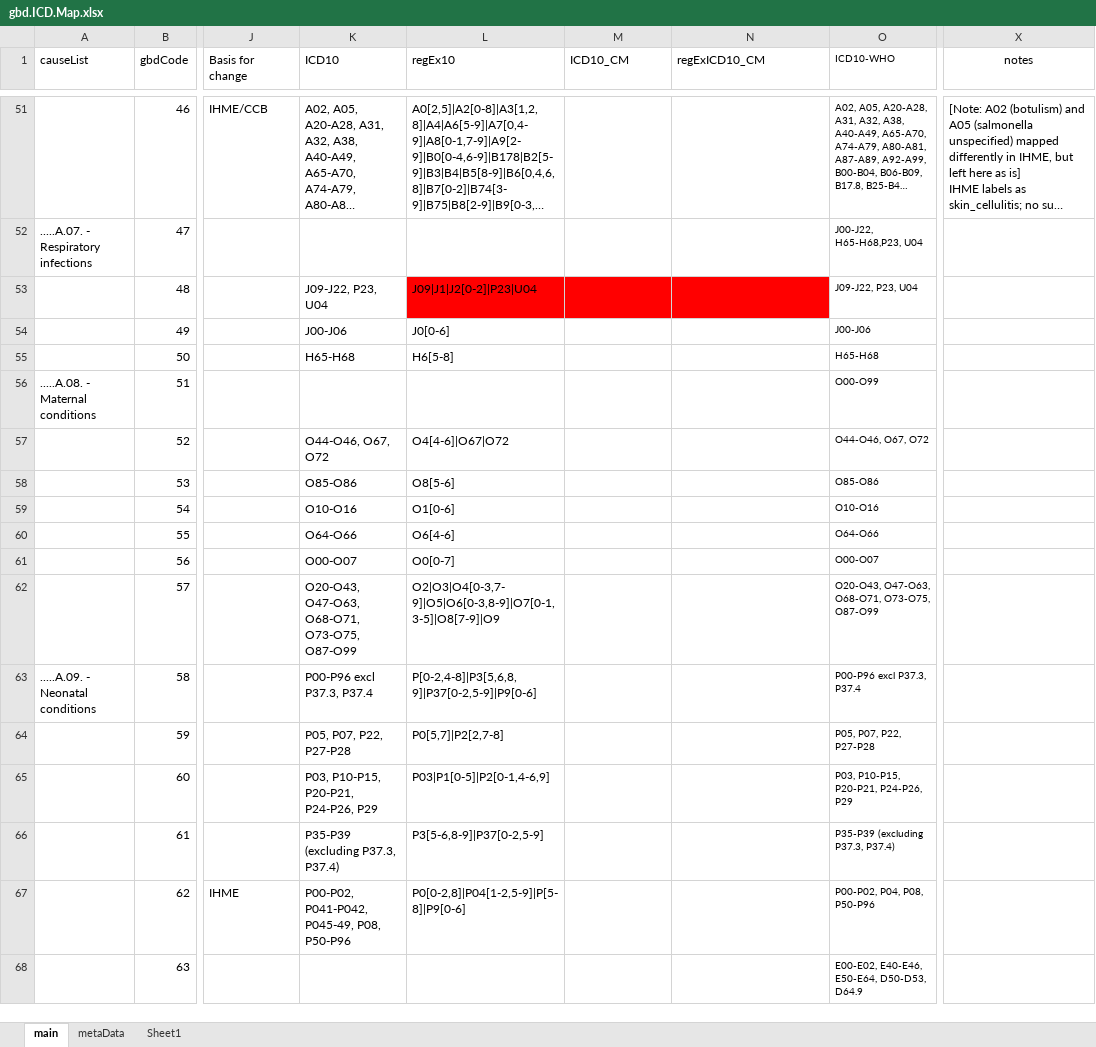
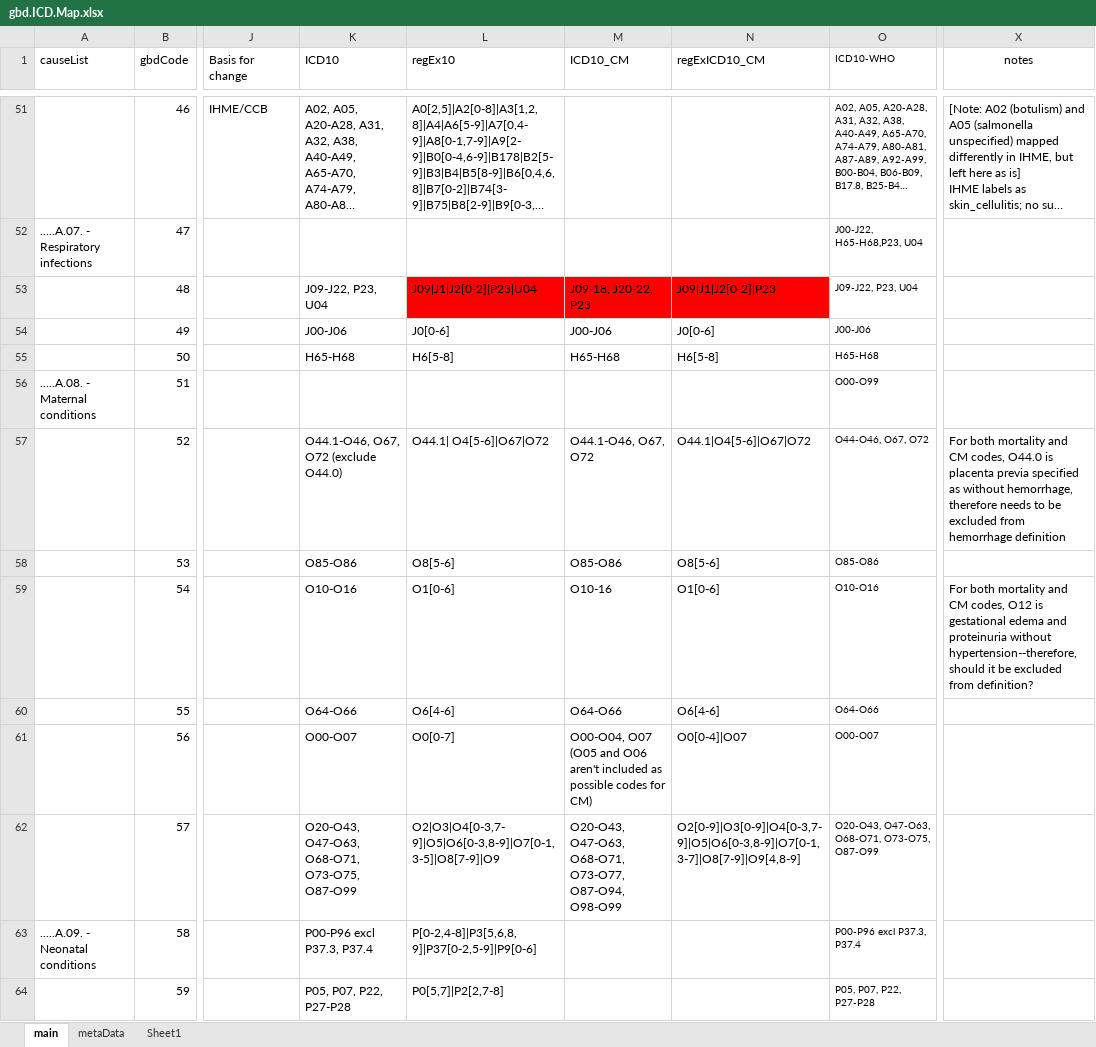
Before and after one commit to mcSamuelDataSci/CACommunityBurden, an Excel workbook: myCBD/myInfo/gbd.ICD.Map.xlsx, sheet main, drawn as a sheet; only a part is shown, gaps mark what is left out; the shorter side is filled out with more unchanged rows; long unchanged cells end in …; values as stored, in another font and other column widths than the file's, no borders; the diff names each change by its address in the sheet, - before the commit and + after, or states it on an @@ line.

Commit message:
Added ICD-10-CM codes for respiratory infections and maternal conditions to gbd.ICD.Map.xlsx

```diff
--- a/myCBD/myInfo/gbd.ICD.Map.xlsx (sheet main)
+++ b/myCBD/myInfo/gbd.ICD.Map.xlsx (sheet main)
-M53 (ICD10_CM): (empty)
+M53 (ICD10_CM): J09-18, J20-22, P23
-N53 (regExICD10_CM): (empty)
+N53 (regExICD10_CM): J09|J1|J2[0-2]|P23
-M54 (ICD10_CM): (empty)
+M54 (ICD10_CM): J00-J06
-N54 (regExICD10_CM): (empty)
+N54 (regExICD10_CM): J0[0-6]
-M55 (ICD10_CM): (empty)
+M55 (ICD10_CM): H65-H68
-N55 (regExICD10_CM): (empty)
+N55 (regExICD10_CM): H6[5-8]
-K57 (ICD10): O44-O46, O67, O72
+K57 (ICD10): O44.1-O46, O67, O72 (exclude O44.0)
-L57 (regEx10): O4[4-6]|O67|O72
+L57 (regEx10): O44.1| O4[5-6]|O67|O72
-M57 (ICD10_CM): (empty)
+M57 (ICD10_CM): O44.1-O46, O67, O72
-N57 (regExICD10_CM): (empty)
+N57 (regExICD10_CM): O44.1|O4[5-6]|O67|O72
-X57 (notes): (empty)
+X57 (notes): For both mortality and CM codes, O44.0 is placenta previa specified as without hemorrhage, therefore needs to be excluded from hemorrhage definition
-M58 (ICD10_CM): (empty)
+M58 (ICD10_CM): O85-O86
-N58 (regExICD10_CM): (empty)
+N58 (regExICD10_CM): O8[5-6]
-M59 (ICD10_CM): (empty)
+M59 (ICD10_CM): O10-16
-N59 (regExICD10_CM): (empty)
+N59 (regExICD10_CM): O1[0-6]
-X59 (notes): (empty)
+X59 (notes): For both mortality and CM codes, O12 is gestational edema and proteinuria without hypertension--therefore, should it be excluded from definition?
-M60 (ICD10_CM): (empty)
+M60 (ICD10_CM): O64-O66
-N60 (regExICD10_CM): (empty)
+N60 (regExICD10_CM): O6[4-6]
-M61 (ICD10_CM): (empty)
+M61 (ICD10_CM): O00-O04, O07 (O05 and O06 aren't included as possible codes for CM)
-N61 (regExICD10_CM): (empty)
+N61 (regExICD10_CM): O0[0-4]|O07
-M62 (ICD10_CM): (empty)
+M62 (ICD10_CM): O20-O43, O47-O63, O68-O71, O73-O77, O87-O94, O98-O99
-N62 (regExICD10_CM): (empty)
+N62 (regExICD10_CM): O2[0-9]|O3[0-9]|O4[0-3,7-9]|O5|O6[0-3,8-9]|O7[0-1,3-7]|O8[7-9]|O9[4,8-9]
```
Also changed, not shown: 3 other files.
